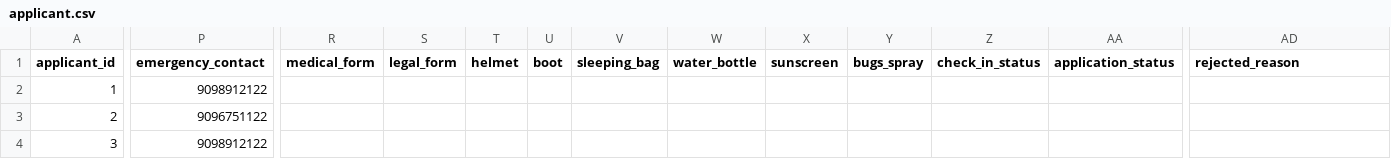
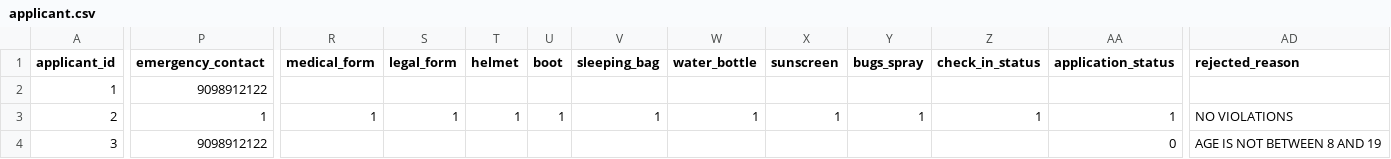
Before and after one commit to karbmk/CGU_software_development, a CSV file: Gila_Breath_Camp/Code/Csv/applicant.csv, drawn as a sheet; only a part is shown, gaps mark what is left out; the diff covers the shown part only; the diff names each change by its address in the sheet, - before the commit and + after, or states it on an @@ line.

Commit message:
application cancel added ui
Signed-off-by: Karthik <karthikbm01@gmail.com>

```diff
--- a/Gila_Breath_Camp/Code/Csv/applicant.csv
+++ b/Gila_Breath_Camp/Code/Csv/applicant.csv
-P3 (emergency_contact): 9096751122
+P3 (emergency_contact): 1
-R3 (medical_form): (empty)
+R3 (medical_form): 1
-S3 (legal_form): (empty)
+S3 (legal_form): 1
-T3 (helmet): (empty)
+T3 (helmet): 1
-U3 (boot): (empty)
+U3 (boot): 1
-V3 (sleeping_bag): (empty)
+V3 (sleeping_bag): 1
-W3 (water_bottle): (empty)
+W3 (water_bottle): 1
-X3 (sunscreen): (empty)
+X3 (sunscreen): 1
-Y3 (bugs_spray): (empty)
+Y3 (bugs_spray): 1
-Z3 (check_in_status): (empty)
+Z3 (check_in_status): 1
-AA3 (application_status): (empty)
+AA3 (application_status): 1
-AD3 (rejected_reason): (empty)
+AD3 (rejected_reason): NO VIOLATIONS
-AA4 (application_status): (empty)
+AA4 (application_status): 0
-AD4 (rejected_reason): (empty)
+AD4 (rejected_reason): AGE IS NOT BETWEEN 8 AND 19
```
Also changed, not shown: 3 edited cells elsewhere in this file, 9 other files.
